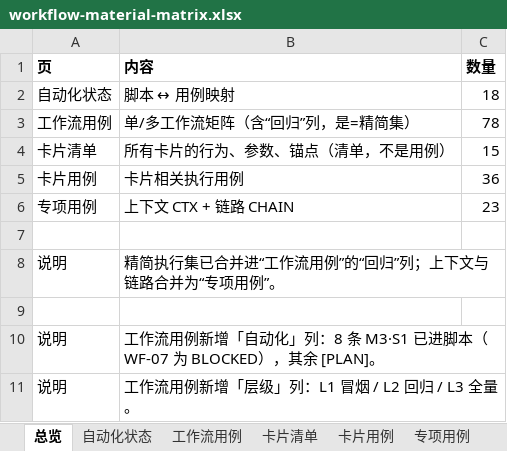
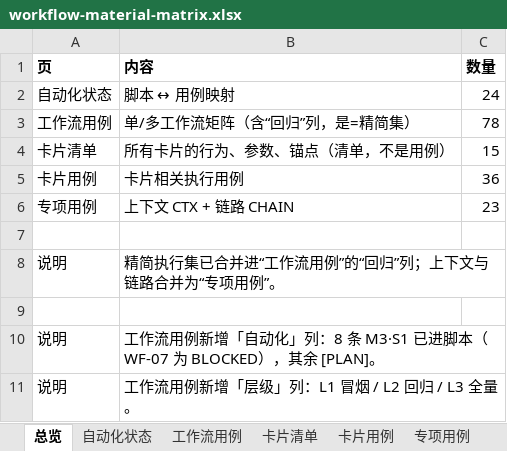
Before and after one commit to yabin-93/test-cinlink, an Excel workbook: docs/design-cases/workflow-material-matrix.xlsx, sheet 总览, drawn as a sheet; values as stored, in another font and other column widths than the file's, no borders; the diff names each change by its address in the sheet, - before the commit and + after, or states it on an @@ line.

```diff
--- a/docs/design-cases/workflow-material-matrix.xlsx (sheet 总览)
+++ b/docs/design-cases/workflow-material-matrix.xlsx (sheet 总览)
-C2 (数量): 18
+C2 (数量): 24
```
Also changed, not shown: sheet 自动化状态, sheet 工作流用例.
